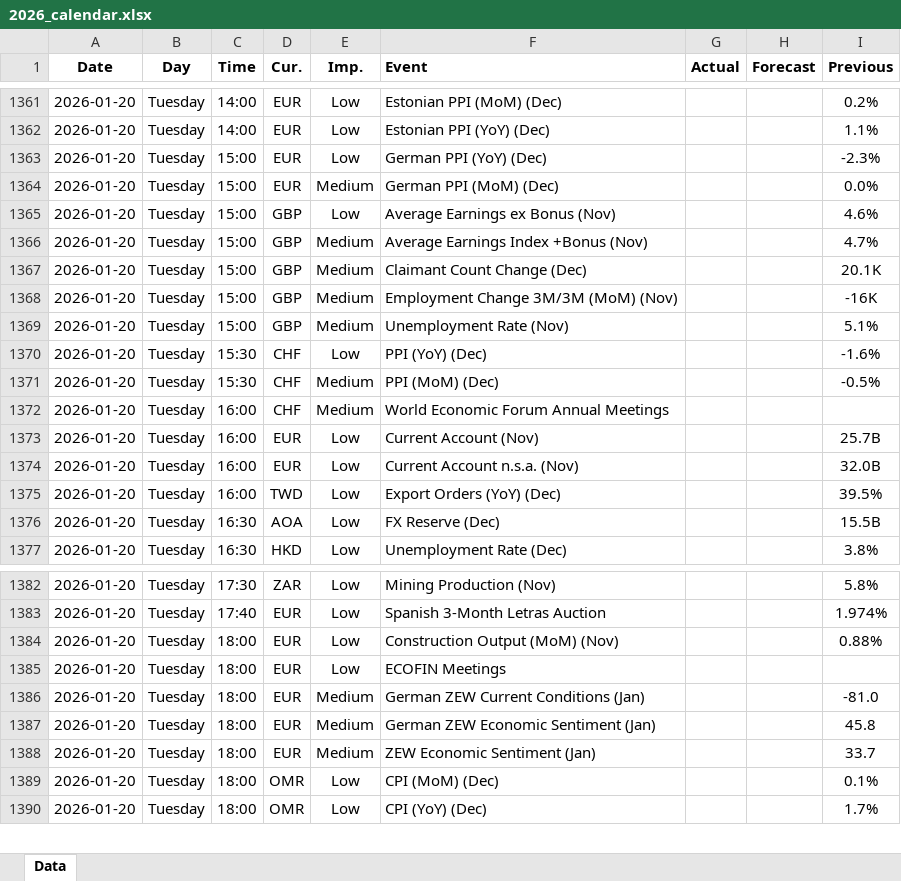
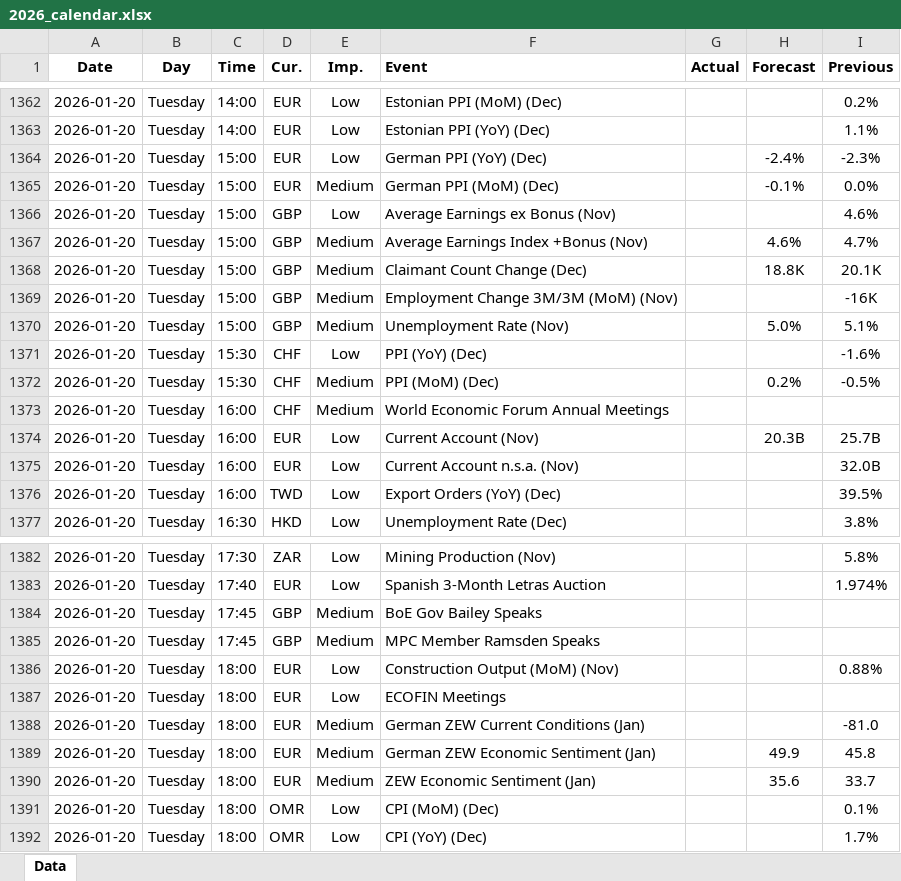
Before and after one commit to yiyousiow000814/XAUUSD-Calendar-Agent, an Excel workbook: data/Economic_Calendar/2026/2026_calendar.xlsx, sheet Data, drawn as a sheet; only a part is shown, gaps mark what is left out; values as stored, in another font and other column widths than the file's, no borders; removed rows and columns are numbered as before the commit, all else as after; the diff covers the shown part only; the diff names each change by its address in the sheet, - before the commit and + after, or states it on an @@ line.

```diff
--- a/data/Economic_Calendar/2026/2026_calendar.xlsx (sheet Data)
+++ b/data/Economic_Calendar/2026/2026_calendar.xlsx (sheet Data)
-H1364 (Forecast): (empty)
+H1364 (Forecast): -2.4%
-H1365 (Forecast): (empty)
+H1365 (Forecast): -0.1%
-H1367 (Forecast): (empty)
+H1367 (Forecast): 4.6%
-H1368 (Forecast): (empty)
+H1368 (Forecast): 18.8K
-H1370 (Forecast): (empty)
+H1370 (Forecast): 5.0%
-H1372 (Forecast): (empty)
+H1372 (Forecast): 0.2%
-H1374 (Forecast): (empty)
+H1374 (Forecast): 20.3B
-row 1376: 2026-01-20 | Tuesday | 16:30 | AOA | Low | FX Reserve (Dec) |  |  | 15.5B
+row 1384: 2026-01-20 | Tuesday | 17:45 | GBP | Medium | BoE Gov Bailey Speaks
+row 1385: 2026-01-20 | Tuesday | 17:45 | GBP | Medium | MPC Member Ramsden Speaks
-H1389 (Forecast): (empty)
+H1389 (Forecast): 49.9
-H1390 (Forecast): (empty)
+H1390 (Forecast): 35.6
```
Also changed, not shown: 2 added rows and 70 edited cells elsewhere in this sheet, 2 other files.
